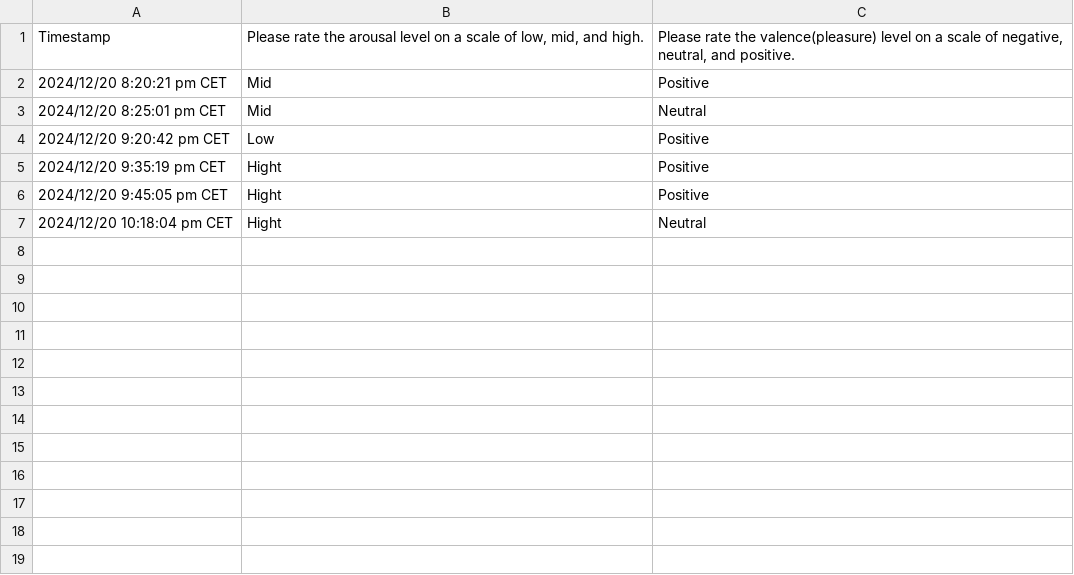
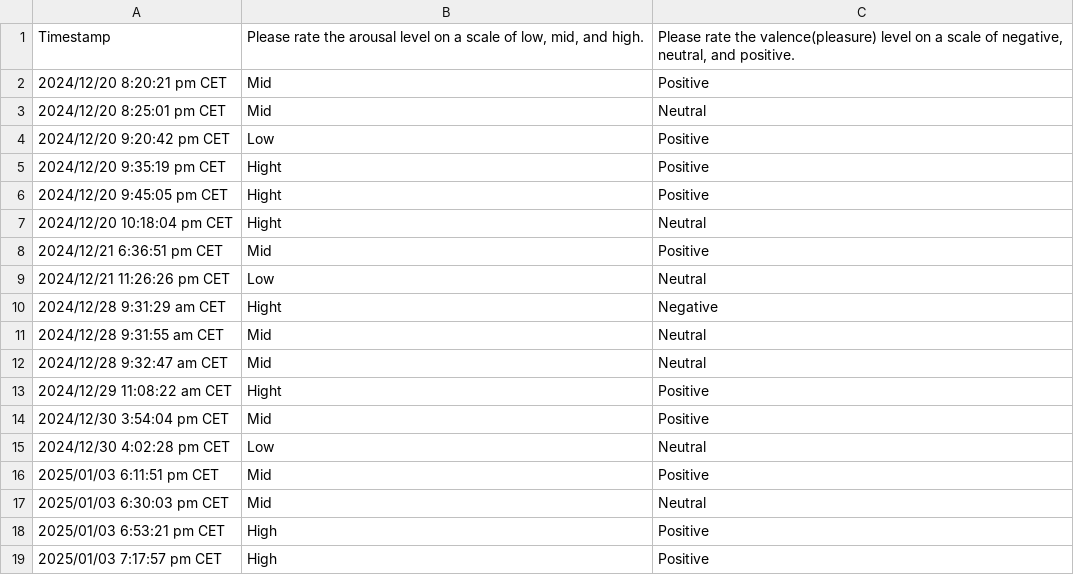
Before and after one commit to wiliam969/DD2413_Project, a CSV file: stats/data/with_SSML.csv, drawn as a sheet.

```diff
--- a/stats/data/with_SSML.csv
+++ b/stats/data/with_SSML.csv
@@ -7 +7,13 @@
 "2024/12/20 10:18:04 pm CET","Hight","Neutral"
+"2024/12/21 6:36:51 pm CET","Mid","Positive"
+"2024/12/21 11:26:26 pm CET","Low","Neutral"
+"2024/12/28 9:31:29 am CET","Hight","Negative"
+"2024/12/28 9:31:55 am CET","Mid","Neutral"
+"2024/12/28 9:32:47 am CET","Mid","Neutral"
+"2024/12/29 11:08:22 am CET","Hight","Positive"
+"2024/12/30 3:54:04 pm CET","Mid","Positive"
+"2024/12/30 4:02:28 pm CET","Low","Neutral"
+"2025/01/03 6:11:51 pm CET","Mid","Positive"
+"2025/01/03 6:30:03 pm CET","Mid","Neutral"
+"2025/01/03 6:53:21 pm CET","High","Positive"
+"2025/01/03 7:17:57 pm CET","High","Positive"
```
Also changed, not shown: stats/data/control.csv, 2 other files.
